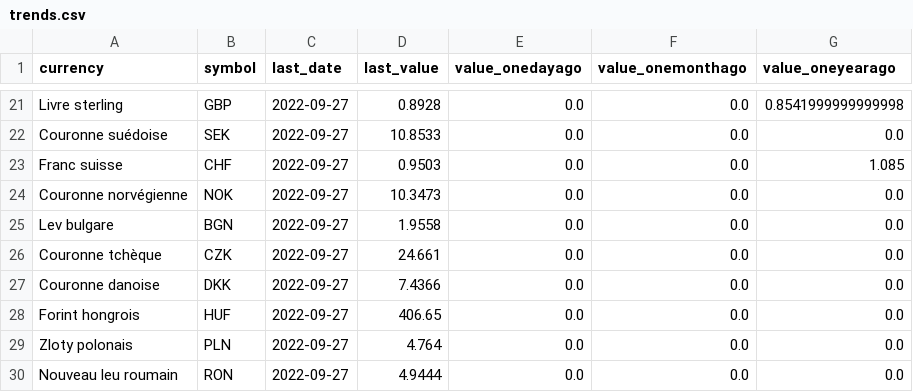
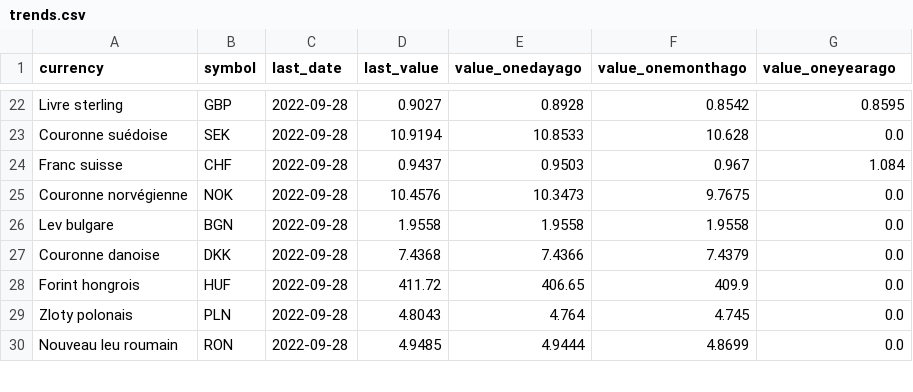
Before and after one commit to AntoineDumestre/Exchange-rates, a CSV file: trends.csv, drawn as a sheet; only a part is shown, gaps mark what is left out; removed rows and columns are numbered as before the commit, all else as after; the diff covers the shown part only; the diff names each change by its address in the sheet, - before the commit and + after, or states it on an @@ line.

```diff
--- a/trends.csv
+++ b/trends.csv
-C22:C26 (last_date): 2022-09-27
+C22:C26 (last_date): 2022-09-28
-D22 (last_value): 0.8928
+D22 (last_value): 0.9027
-E22 (value_onedayago): 0.0
+E22 (value_onedayago): 0.8928
-F22 (value_onemonthago): 0.0
+F22 (value_onemonthago): 0.8542
-G22 (value_oneyearago): 0.8541999999999998
+G22 (value_oneyearago): 0.8595
-D23 (last_value): 10.8533
+D23 (last_value): 10.9194
-E23 (value_onedayago): 0.0
+E23 (value_onedayago): 10.8533
-F23 (value_onemonthago): 0.0
+F23 (value_onemonthago): 10.628
-D24 (last_value): 0.9503
+D24 (last_value): 0.9437
-E24 (value_onedayago): 0.0
+E24 (value_onedayago): 0.9503
-F24 (value_onemonthago): 0.0
+F24 (value_onemonthago): 0.967
-G24 (value_oneyearago): 1.085
+G24 (value_oneyearago): 1.084
-D25 (last_value): 10.3473
+D25 (last_value): 10.4576
-E25 (value_onedayago): 0.0
+E25 (value_onedayago): 10.3473
-F25 (value_onemonthago): 0.0
+F25 (value_onemonthago): 9.7675
-E26 (value_onedayago): 0.0
+E26 (value_onedayago): 1.9558
-F26 (value_onemonthago): 0.0
+F26 (value_onemonthago): 1.9558
-row 26: Couronne tchèque | CZK | 2022-09-27 | 24.661 | 0.0 | 0.0 | 0.0
-C27:C30 (last_date): 2022-09-27
+C27:C30 (last_date): 2022-09-28
-D27 (last_value): 7.4366
+D27 (last_value): 7.4368
-E27 (value_onedayago): 0.0
+E27 (value_onedayago): 7.4366
-F27 (value_onemonthago): 0.0
+F27 (value_onemonthago): 7.4379
-D28 (last_value): 406.65
+D28 (last_value): 411.72
-E28 (value_onedayago): 0.0
+E28 (value_onedayago): 406.65
-F28 (value_onemonthago): 0.0
+F28 (value_onemonthago): 409.9
-D29 (last_value): 4.764
+D29 (last_value): 4.8043
-E29 (value_onedayago): 0.0
+E29 (value_onedayago): 4.764
-F29 (value_onemonthago): 0.0
+F29 (value_onemonthago): 4.745
-D30 (last_value): 4.9444
+D30 (last_value): 4.9485
-E30 (value_onedayago): 0.0
+E30 (value_onedayago): 4.9444
-F30 (value_onemonthago): 0.0
+F30 (value_onemonthago): 4.8699
```
Also changed, not shown: 3 added rows, 2 removed rows and 87 edited cells elsewhere in this file, 1 other file.
